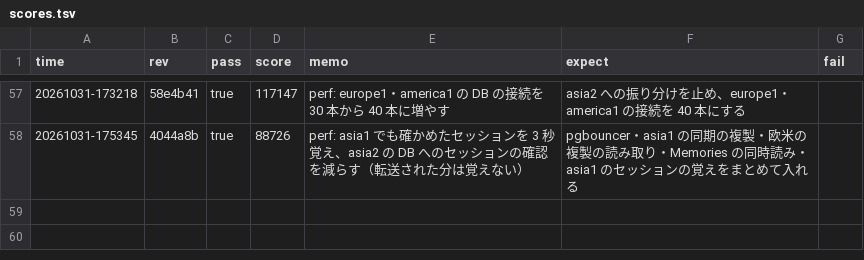
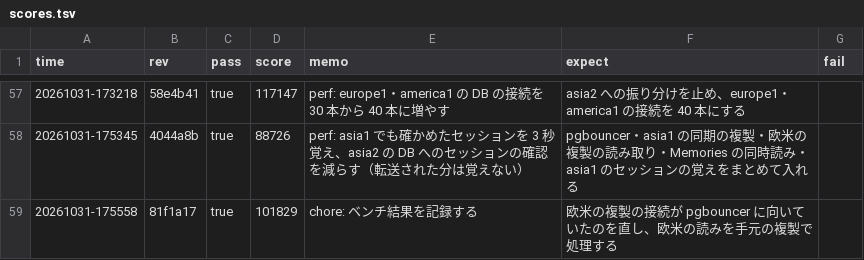
Before and after one commit to kmishima16/isucon2026, a TSV file: docs/scores.tsv, drawn as a sheet; only a part is shown, gaps mark what is left out.

Commit message:
chore: ベンチ結果を記録する

```diff
--- a/docs/scores.tsv
+++ b/docs/scores.tsv
@@ -58 +58,2 @@ time	rev	pass	score	memo	expect	fail
 20261031-175345	4044a8b	true	88726	perf: asia1 でも確かめたセッションを 3 秒覚え、asia2 の DB へのセッションの確認を減らす（転送された分は覚えない）	pgbouncer・asia1 の同期の複製・欧米の複製の読み取り・Memories の同時読み・asia1 のセッションの覚えをまとめて入れる	
+20261031-175558	81f1a17	true	101829	chore: ベンチ結果を記録する	欧米の複製の接続が pgbouncer に向いていたのを直し、欧米の読みを手元の複製で処理する	
```
